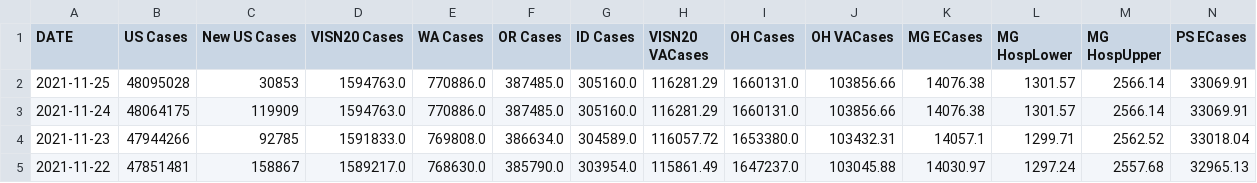
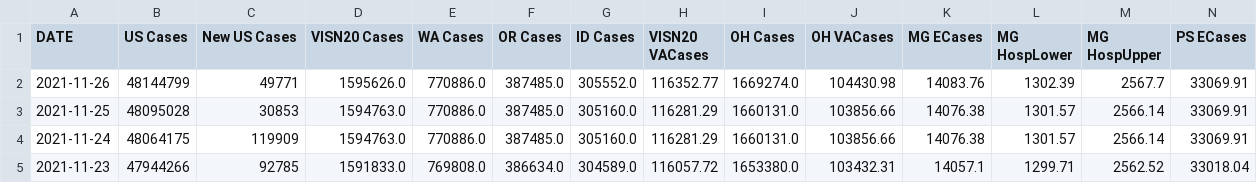
Before and after one commit to lrborrell/CCT_COVID-Monitoring, a CSV file: VAChart.csv, drawn as a sheet; only a part is shown; the shorter side is filled out with more unchanged rows; rows hold the shown columns only; the diff names each change by its address in the sheet, - before the commit and + after, or states it on an @@ line.

```diff
--- a/VAChart.csv
+++ b/VAChart.csv
+row 2: 2021-11-26 | 48144799 | 49771 | 1595626.0 | 770886.0 | 387485.0 | 305552.0 | 116352.77 | 1669274.0 | 104430.98 | 14083.76 | 1302.39 | 2567.7 | 33069.91
```
Also changed, not shown: CCTVAChart3.csv.
